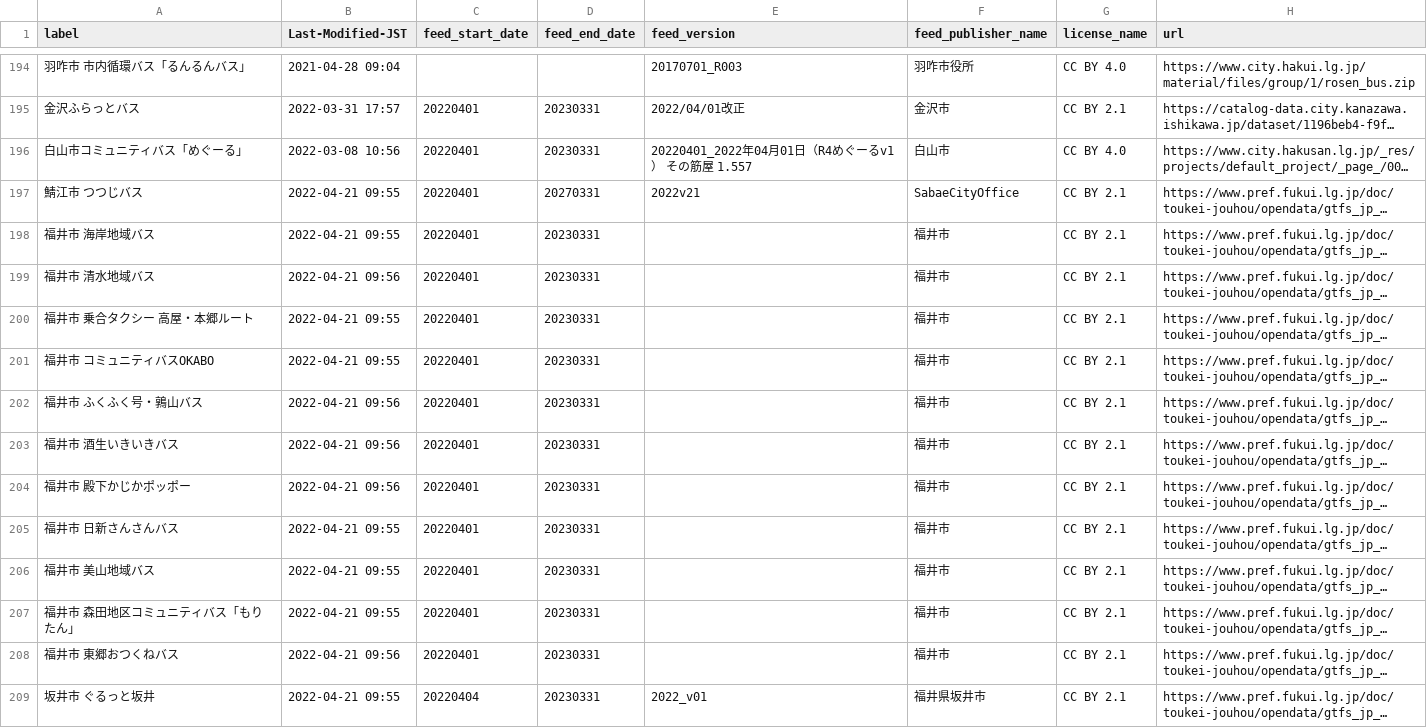
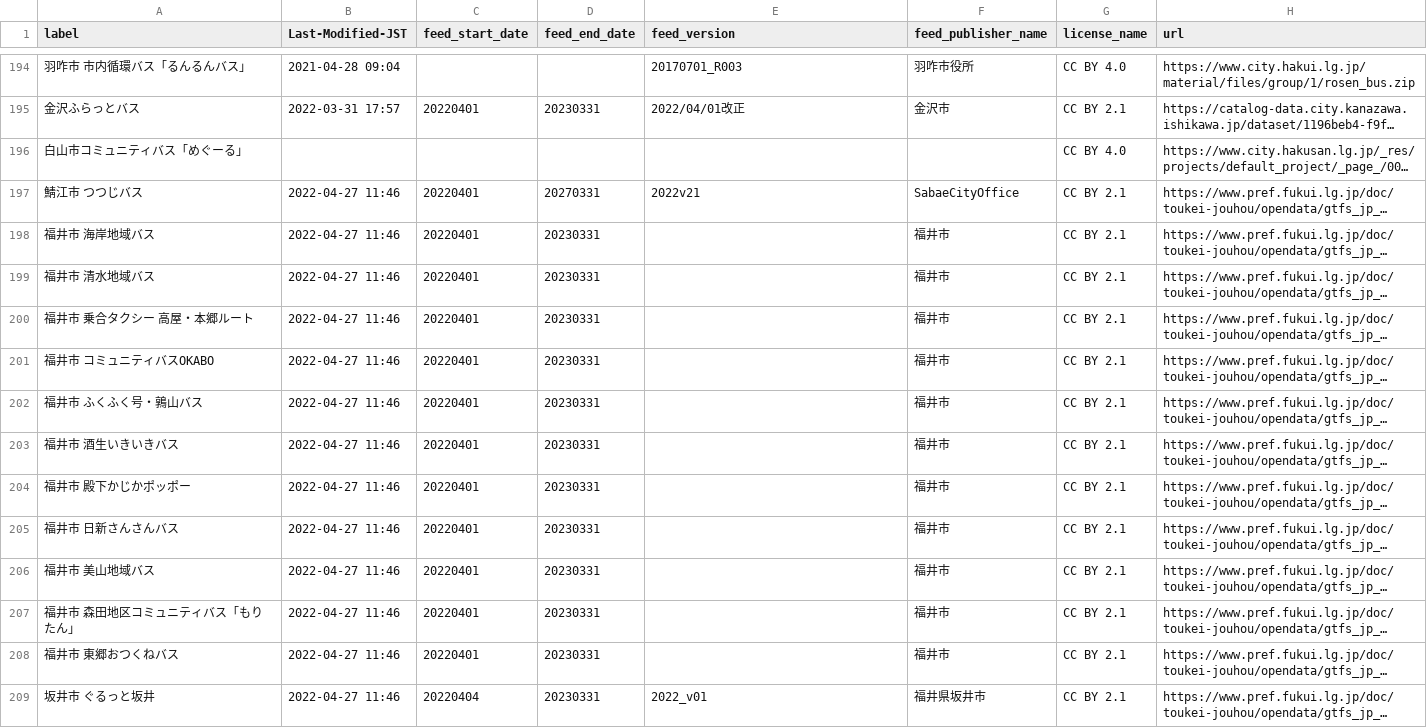
Before and after one commit to tshimada291/gtfs-jp-list-datecheck, a CSV file: GTFS_fixedURL_LastModified.csv, drawn as a sheet; only a part is shown, gaps mark what is left out; long unchanged cells end in …; the diff covers the shown part only; the diff names each change by its address in the sheet, - before the commit and + after, or states it on an @@ line.

Commit message:
Update csv file

```diff
--- a/GTFS_fixedURL_LastModified.csv
+++ b/GTFS_fixedURL_LastModified.csv
-B196 (Last-Modified-JST): 2022-03-08 10:56
+B196 (Last-Modified-JST): (empty)
-C196 (feed_start_date): 20220401
+C196 (feed_start_date): (empty)
-D196 (feed_end_date): 20230331
+D196 (feed_end_date): (empty)
-E196 (feed_version): 20220401_2022年04月01日（R4めぐーるv1） その筋屋 1.557
+E196 (feed_version): (empty)
-F196 (feed_publisher_name): 白山市
+F196 (feed_publisher_name): (empty)
-B197:B198 (Last-Modified-JST): 2022-04-21 09:55
+B197:B198 (Last-Modified-JST): 2022-04-27 11:46
-B199 (Last-Modified-JST): 2022-04-21 09:56
+B199 (Last-Modified-JST): 2022-04-27 11:46
-B200:B201 (Last-Modified-JST): 2022-04-21 09:55
+B200:B201 (Last-Modified-JST): 2022-04-27 11:46
-B202:B204 (Last-Modified-JST): 2022-04-21 09:56
+B202:B204 (Last-Modified-JST): 2022-04-27 11:46
-B205:B207 (Last-Modified-JST): 2022-04-21 09:55
+B205:B207 (Last-Modified-JST): 2022-04-27 11:46
-B208 (Last-Modified-JST): 2022-04-21 09:56
+B208 (Last-Modified-JST): 2022-04-27 11:46
-B209 (Last-Modified-JST): 2022-04-21 09:55
+B209 (Last-Modified-JST): 2022-04-27 11:46
```
Also changed, not shown: 52 edited cells elsewhere in this file.
